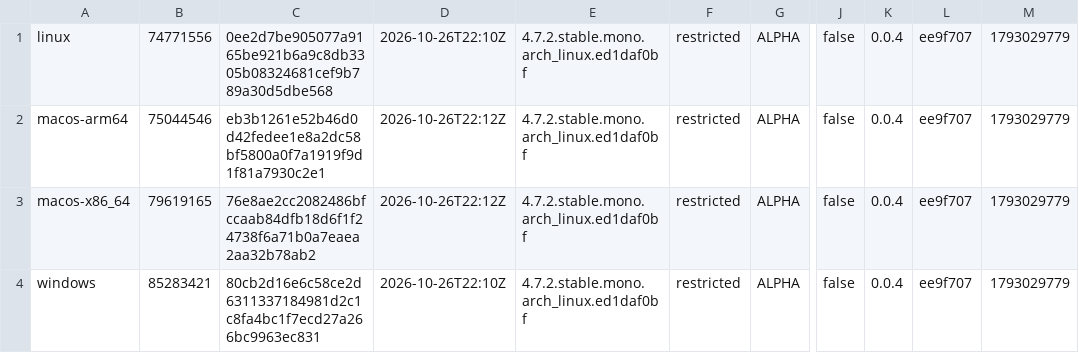
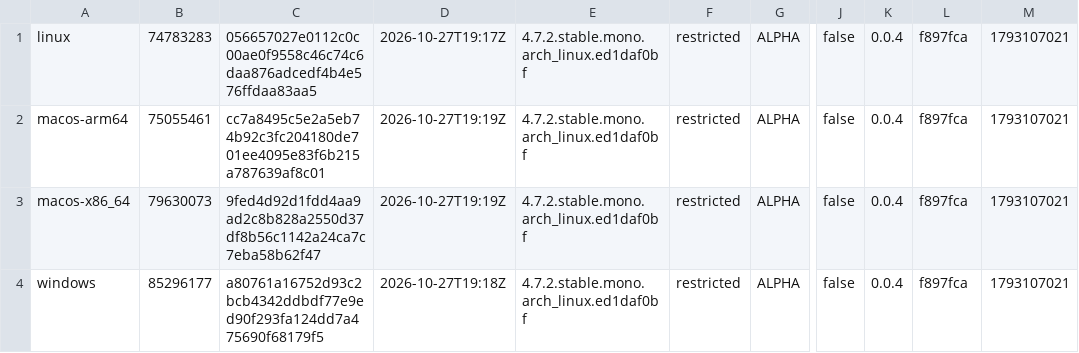
Before and after one commit to tkfnetwork/universus-simulator-clients, a TSV file: builds.tsv, drawn as a sheet; only a part is shown, gaps mark what is left out; the diff names each change by its address in the sheet, - before the commit and + after, or states it on an @@ line.

Commit message:
ALPHA restricted build, 2026-10-27

```diff
--- a/builds.tsv
+++ b/builds.tsv
-B1: 74771556
+B1: 74783283
-C1: 0ee2d7be905077a9165be921b6a9c8db3305b08324681cef9b789a30d5dbe568
+C1: 056657027e0112c0c00ae0f9558c46c74c6daa876adcedf4b4e576ffdaa83aa5
-D1: 2026-10-26T22:10Z
+D1: 2026-10-27T19:17Z
-L1:L4: ee9f707
+L1:L4: f897fca
-M1:M4: 1793029779
+M1:M4: 1793107021
-B2: 75044546
+B2: 75055461
-C2: eb3b1261e52b46d0d42fedee1e8a2dc58bf5800a0f7a1919f9d1f81a7930c2e1
+C2: cc7a8495c5e2a5eb74b92c3fc204180de701ee4095e83f6b215a787639af8c01
-D2:D3: 2026-10-26T22:12Z
+D2:D3: 2026-10-27T19:19Z
-B3: 79619165
+B3: 79630073
-C3: 76e8ae2cc2082486bfccaab84dfb18d6f1f24738f6a71b0a7eaea2aa32b78ab2
+C3: 9fed4d92d1fdd4aa9ad2c8b828a2550d37df8b56c1142a24ca7c7eba58b62f47
-B4: 85283421
+B4: 85296177
-C4: 80cb2d16e6c58ce2d6311337184981d2c1c8fa4bc1f7ecd27a266bc9963ec831
+C4: a80761a16752d93c2bcb4342ddbdf77e9ed90f293fa124dd7a475690f68179f5
-D4: 2026-10-26T22:10Z
+D4: 2026-10-27T19:18Z
```
Also changed, not shown: 6 other files.
